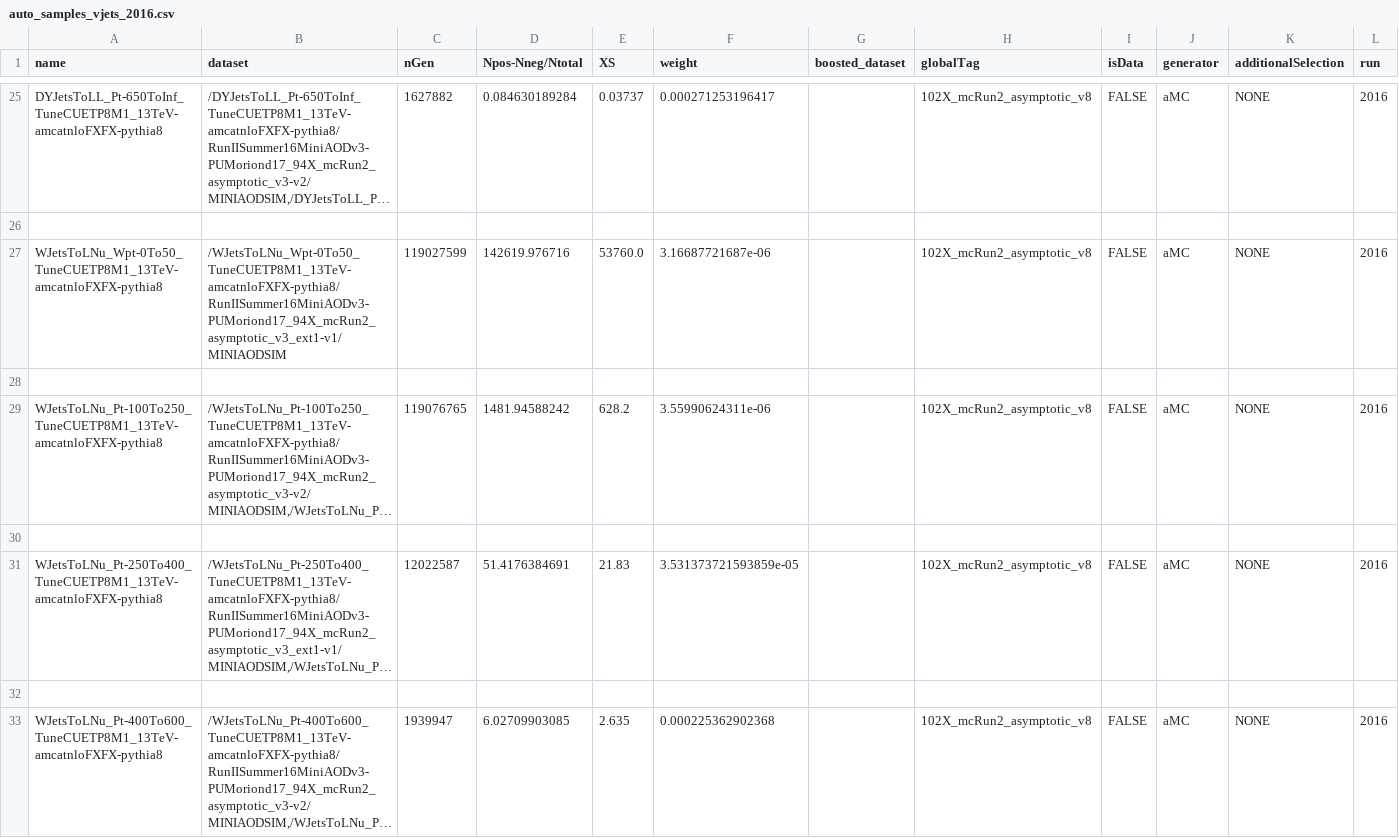
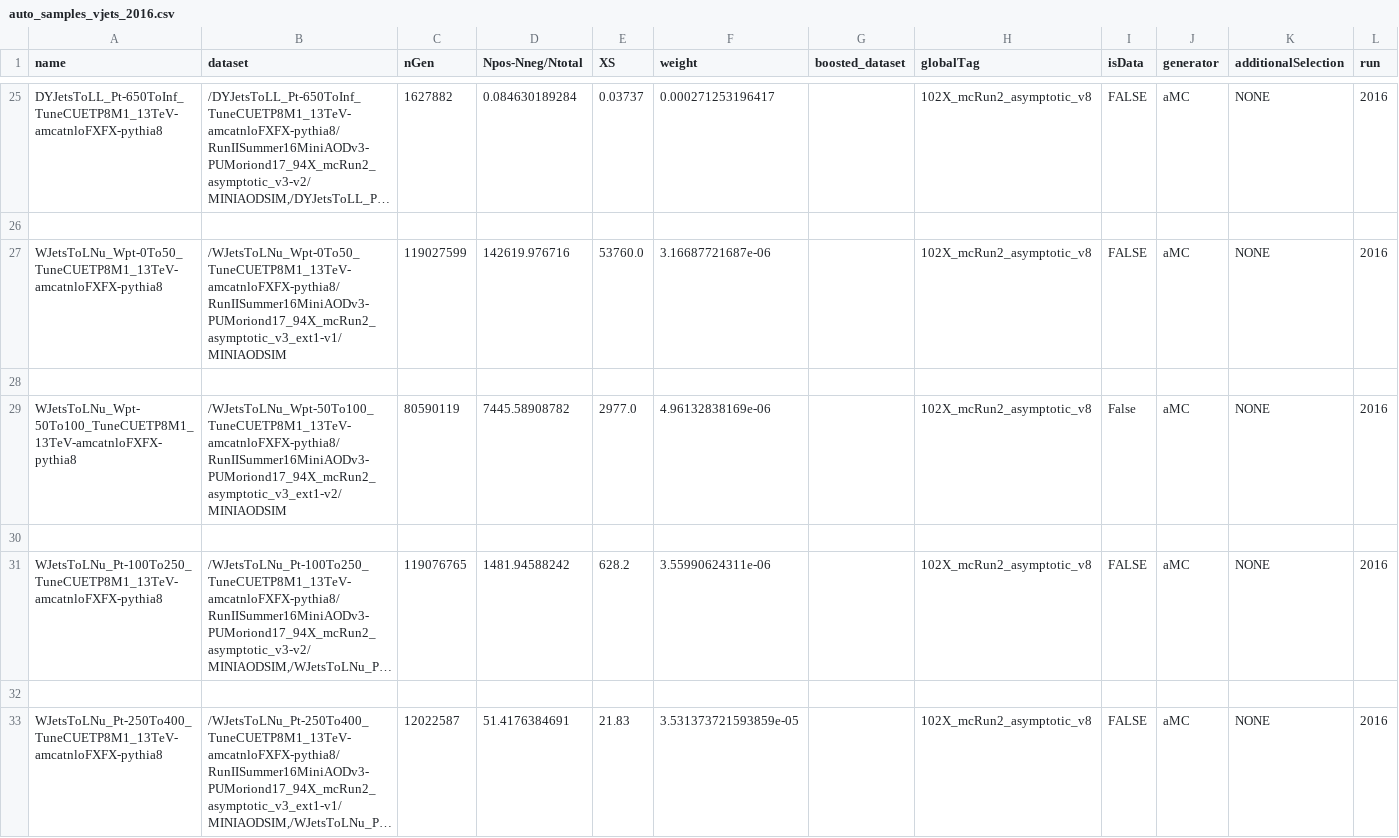
Before and after one commit to kit-cn-cms/BoostedAnalyzer_runscripts_NAF, a CSV file: auto_samples_vjets_2016.csv, drawn as a sheet; only a part is shown, gaps mark what is left out; the shorter side is filled out with more unchanged rows; long unchanged cells end in …; the diff names each change by its address in the sheet, - before the commit and + after, or states it on an @@ line.

Commit message:
missed wpt 50-100 samples before

```diff
--- a/auto_samples_vjets_2016.csv
+++ b/auto_samples_vjets_2016.csv
+row 29: WJetsToLNu_Wpt-50To100_TuneCUETP8M1_13TeV-amcatnloFXFX-pythia8 | /WJetsToLNu_Wpt-50To100_TuneCUETP8M1_13TeV-amcatnloFXFX-pythia8/RunIISummer16MiniAODv3-PUMoriond17_94X_mcRun2_asymptotic_v3_ext1-v2/MINIAODSIM | 80590119 | 7445.58908782 | 2977.0 | 4.96132838169e-06 |  | 102X_mcRun2_asymptotic_v8 | False | aMC | NONE | 2016
+row 30: (empty)
```
Also changed, not shown: vjets_2016.csv.
